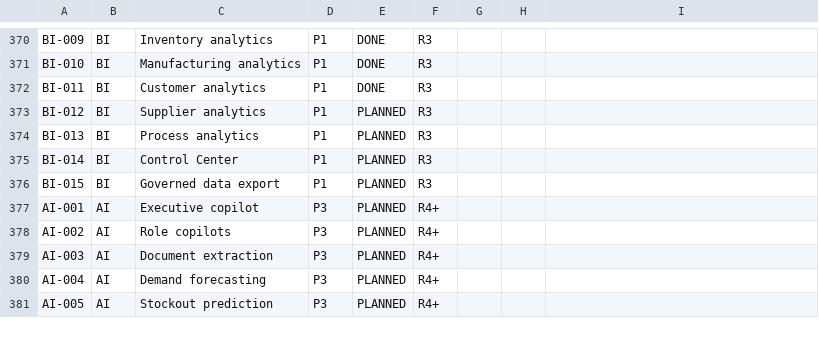
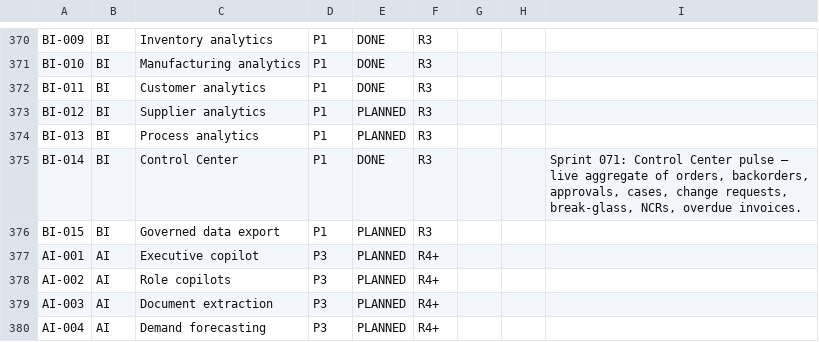
Before and after one commit to kenanbuss-sys/nexora, a CSV file: specs/implementation_matrix.csv, drawn as a sheet; only a part is shown, gaps mark what is left out; the shorter side is filled out with more unchanged rows.

```diff
--- a/specs/implementation_matrix.csv
+++ b/specs/implementation_matrix.csv
@@ -374,3 +374,3 @@ BI-012,BI,Supplier analytics,P1,PLANNED,R3,,,
 BI-013,BI,Process analytics,P1,PLANNED,R3,,,
-BI-014,BI,Control Center,P1,PLANNED,R3,,,
+BI-014,BI,Control Center,P1,DONE,R3,,,"Sprint 071: Control Center pulse — live aggregate of orders, backorders, approvals, cases, change requests, break-glass, NCRs, overdue invoices."
 BI-015,BI,Governed data export,P1,PLANNED,R3,,,
```
Also changed, not shown: 5 other files.
